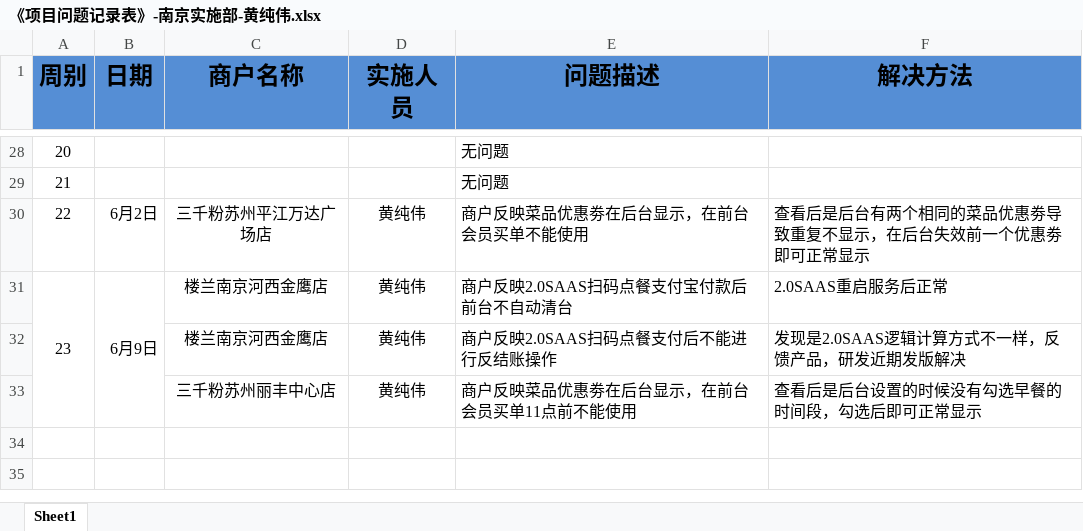
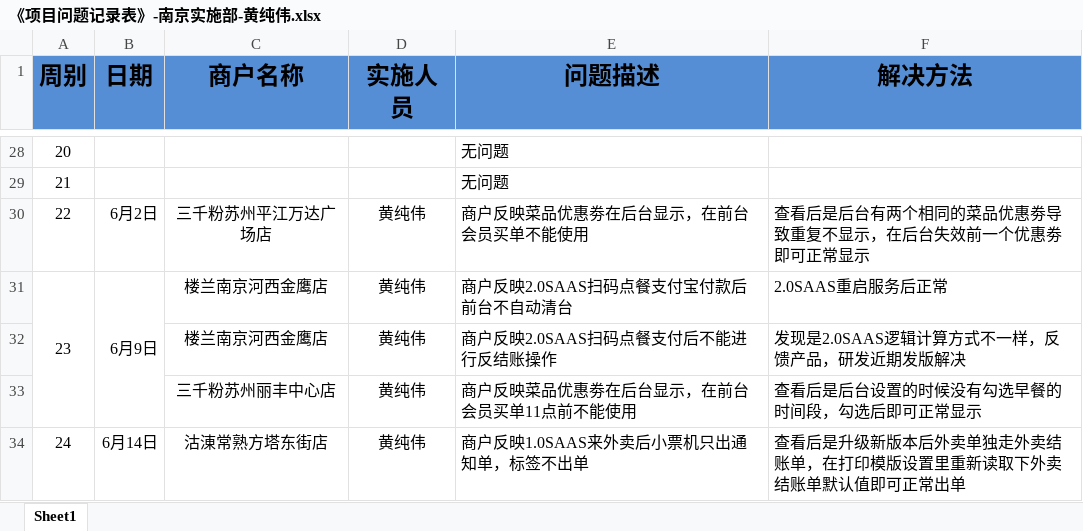
Before and after one commit to zhanglei601396810/NanJing, an Excel workbook: 问题记录/《项目问题记录表》-南京实施部-黄纯伟.xlsx, sheet Sheet1, drawn as a sheet; only a part is shown, gaps mark what is left out; values as stored, in another font and other column widths than the file's, no borders; the diff names each change by its address in the sheet, - before the commit and + after, or states it on an @@ line.

```diff
--- a/问题记录/《项目问题记录表》-南京实施部-黄纯伟.xlsx (sheet Sheet1)
+++ b/问题记录/《项目问题记录表》-南京实施部-黄纯伟.xlsx (sheet Sheet1)
+row 34: 24 | 6月14日 | 沽涷常熟方塔东街店 | 黄纯伟 | 商户反映1.0SAAS来外卖后小票机只出通知单，标签不出单 | 查看后是升级新版本后外卖单独走外卖结账单，在打印模版设置里重新读取下外卖结账单默认值即可正常出单
```
